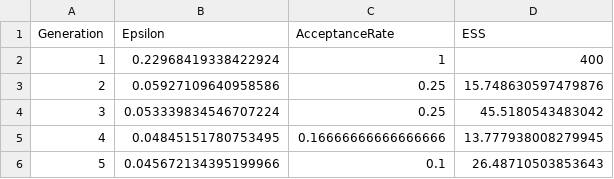
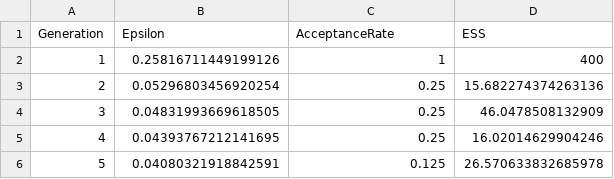
Before and after one commit to mthiel74/ancient-dna-lactase-spatial-wolfram, a CSV file: data/processed/smc_diagnostics.csv, drawn as a sheet.

```diff
--- a/data/processed/smc_diagnostics.csv
+++ b/data/processed/smc_diagnostics.csv
@@ -1,6 +1,6 @@
 "Generation","Epsilon","AcceptanceRate","ESS"
-1,0.22968419338422924,1,400
-2,0.05927109640958586,0.25,15.748630597479876
-3,0.053339834546707224,0.25,45.5180543483042
-4,0.04845151780753495,0.16666666666666666,13.777938008279945
-5,0.045672134395199966,0.1,26.48710503853643
+1,0.25816711449199126,1,400
+2,0.05296803456920254,0.25,15.682274374263136
+3,0.04831993669618505,0.25,46.0478508132909
+4,0.04393767212141695,0.25,16.02014629904246
+5,0.04080321918842591,0.125,26.570633832685978
```
Also changed, not shown: data/processed/abc_posterior.csv, data/processed/cross_validation_by_region.csv, 32 other files.
